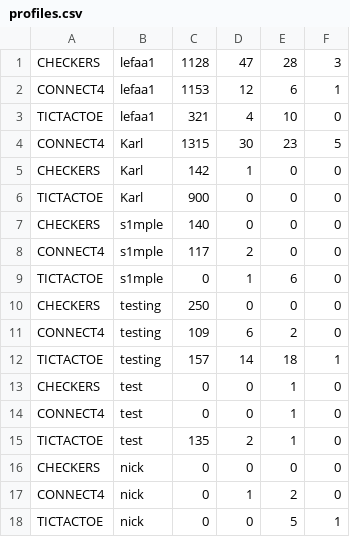
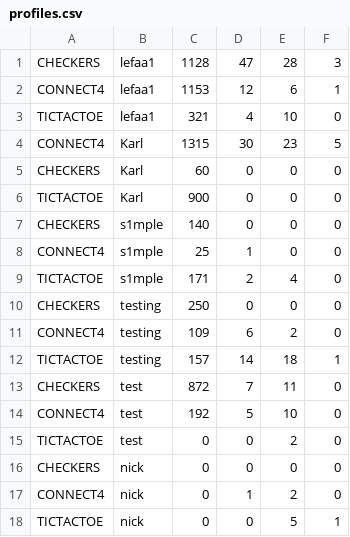
Before and after one commit to aeMyst/Minigame-Portal, a CSV file: src/main/java/src/ca/ucalgary/seng300/database/profiles.csv, drawn as a sheet; only a part is shown.

```diff
--- a/src/main/java/src/ca/ucalgary/seng300/database/profiles.csv
+++ b/src/main/java/src/ca/ucalgary/seng300/database/profiles.csv
@@ -4,7 +4,7 @@ TICTACTOE,lefaa1,321,4,10,0
 CONNECT4,Karl,1315,30,23,5
-CHECKERS,Karl,142,1,0,0
+CHECKERS,Karl,60,0,0,0
 TICTACTOE,Karl,900,0,0,0
 CHECKERS,s1mple,140,0,0,0
-CONNECT4,s1mple,117,2,0,0
-TICTACTOE,s1mple,0,1,6,0
+CONNECT4,s1mple,25,1,0,0
+TICTACTOE,s1mple,171,2,4,0
 CHECKERS,testing,250,0,0,0
@@ -12,5 +12,5 @@ CONNECT4,testing,109,6,2,0
 TICTACTOE,testing,157,14,18,1
-CHECKERS,test,0,0,1,0
-CONNECT4,test,0,0,1,0
-TICTACTOE,test,135,2,1,0
+CHECKERS,test,872,7,11,0
+CONNECT4,test,192,5,10,0
+TICTACTOE,test,0,0,2,0
 CHECKERS,nick,0,0,0,0
```
Also changed, not shown: 2 other files.
